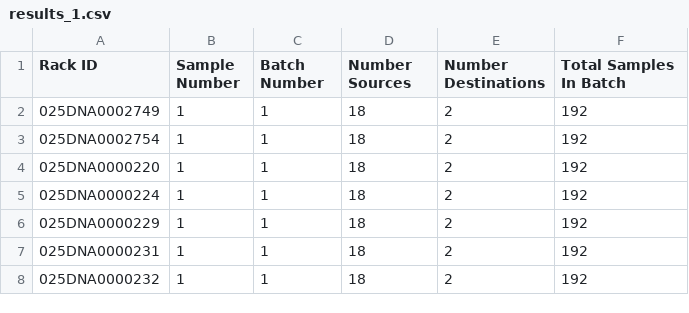
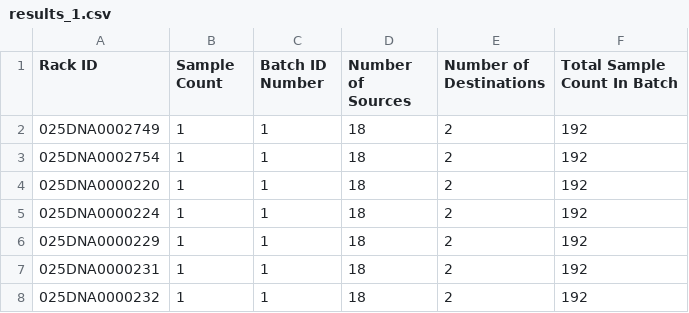
Before and after one commit to ellayipinghou/rack-algorithm, a CSV file: results/results_1.csv, drawn as a sheet; only a part is shown.

```diff
--- a/results/results_1.csv
+++ b/results/results_1.csv
@@ -1,2 +1,2 @@
-Rack ID,Sample Number,Batch Number,Number Sources,Number Destinations,Total Samples In Batch
+Rack ID,Sample Count,Batch ID Number,Number of Sources,Number of Destinations,Total Sample Count In Batch
 025DNA0002749,1,1,18,2,192
```
Also changed, not shown: results/results_10.csv, results/results_11.csv, 11 other files.
